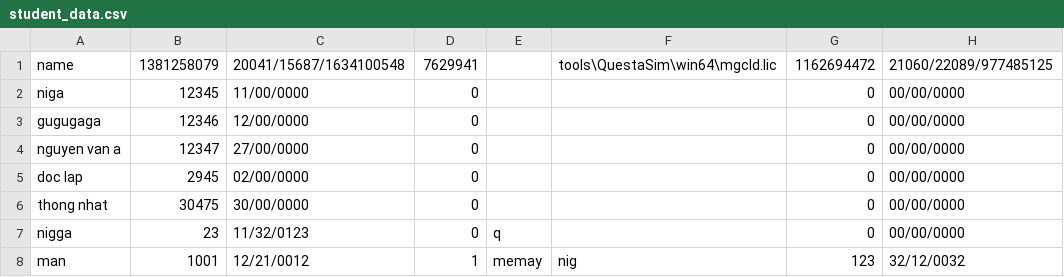
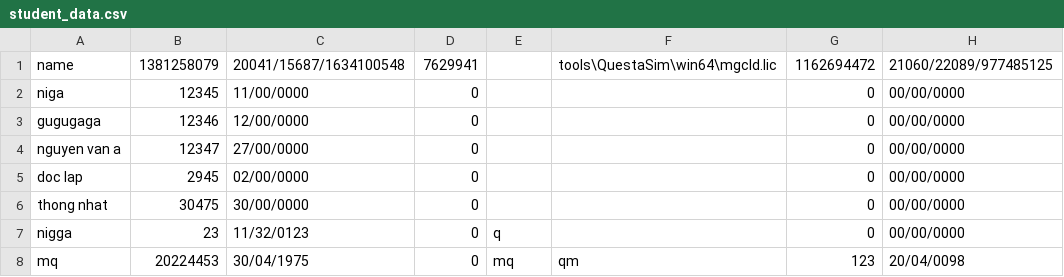
Before and after one commit to schizoneko/ET2100-DSA, a CSV file: Project_20242/database/student_data.csv, drawn as a sheet.

```diff
--- a/Project_20242/database/student_data.csv
+++ b/Project_20242/database/student_data.csv
@@ -7,2 +7,2 @@ thong nhat,30475,30/00/0000,0,,,0,00/00/0000
 nigga,23,11/32/0123,0,q,,0,00/00/0000
-man,1001,12/21/0012,1,memay,nig,123,32/12/0032
+mq,20224453,30/04/1975,0,mq,qm,123,20/04/0098
```
Also changed, not shown: 9 other files.
